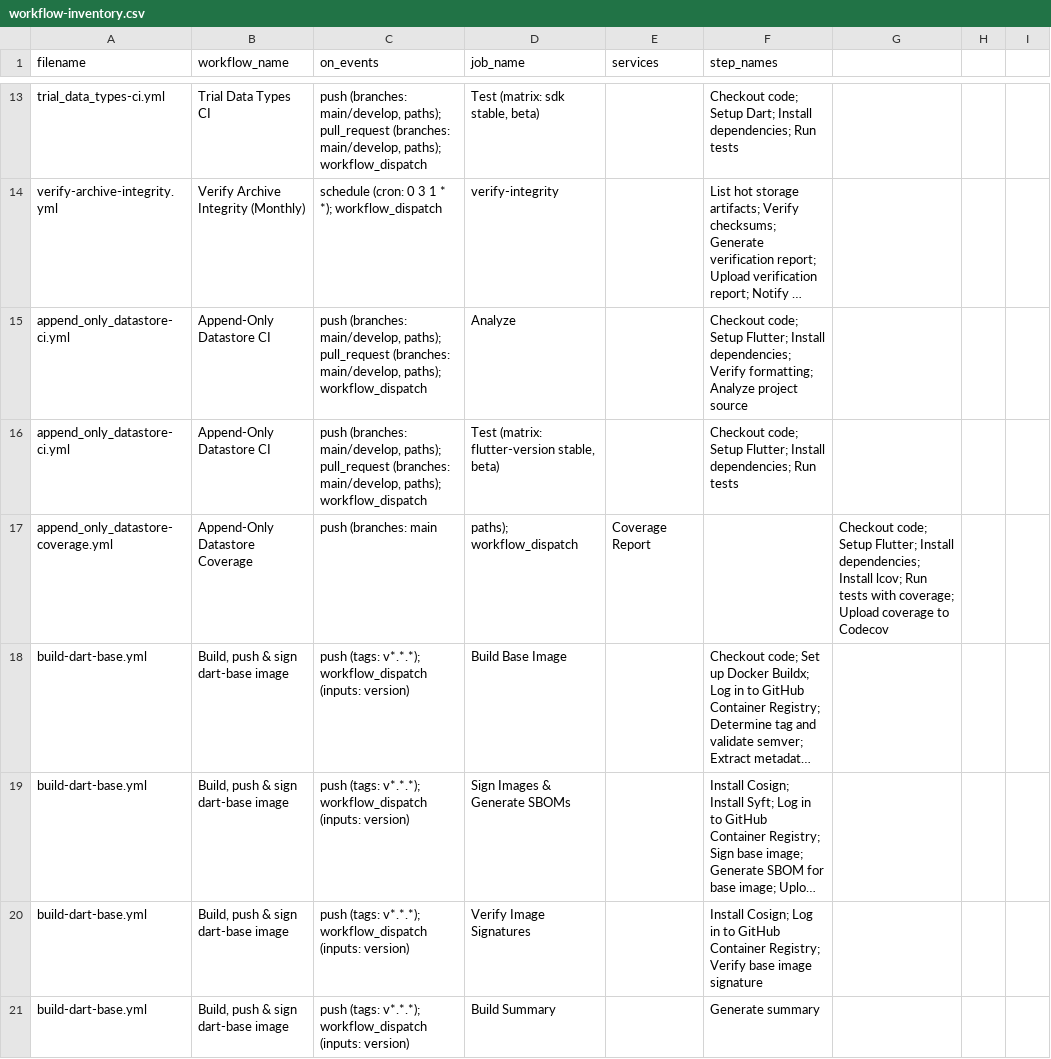
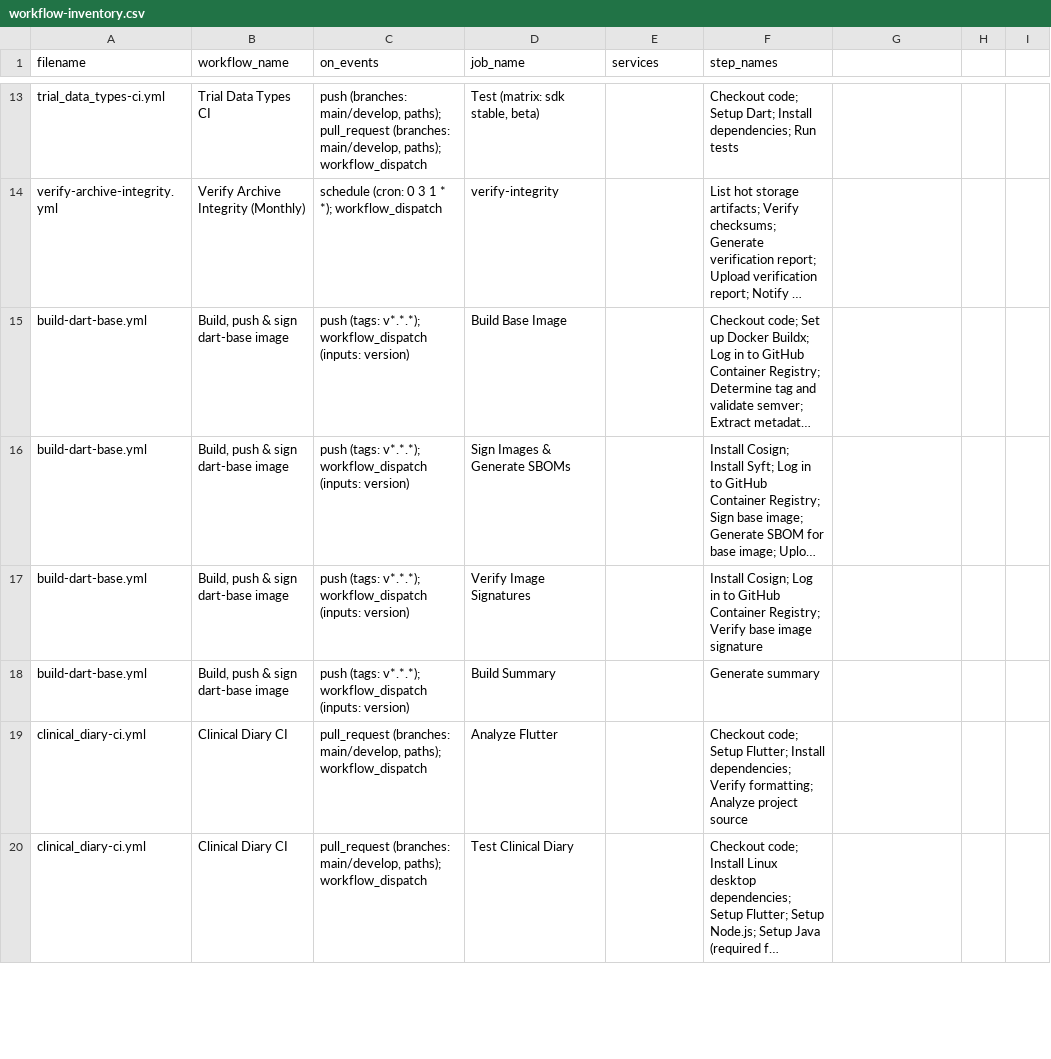
Before and after one commit to Cure-HHT/hht_diary, a CSV file: docs/workflow-inventory.csv, drawn as a sheet; only a part is shown, gaps mark what is left out; the shorter side is filled out with more unchanged rows; long unchanged cells end in …; the diff names each change by its address in the sheet, - before the commit and + after, or states it on an @@ line.

Commit message:
[CUR-1314] Delete unused append_only_datastore package + dead CI
The package was superseded by event_sourcing_datastore in CUR-1169
(clinical_diary cutover) and no pubspec depended on it anymore. Remove
the package directory, the two dedicated CI workflows, and all stale
references in active build/test/CI config (manifest.yaml, tool scripts,
sonarqube workflow, githooks project defs + tests, workflow inventory,
architecture spec, and one stale doc-comment).

Doc rot in clinical_diary/README.md and FEATURES.md, and the broader
trial_data_types README architecture diagram, still reference the dead
package — left for a separate doc-review pass since the rewrites
require deciding the current architecture story rather than a surgical
delete.

```diff
--- a/docs/workflow-inventory.csv
+++ b/docs/workflow-inventory.csv
-row 15: append_only_datastore-ci.yml | Append-Only Datastore CI | push (branches: main/develop, paths); pull_request (branches: main/develop, paths); workflow_dispatch | Analyze |  | Checkout code; Setup Flutter; Install dependencies; Verify formatting; Analyze project source
-row 16: append_only_datastore-ci.yml | Append-Only Datastore CI | push (branches: main/develop, paths); pull_request (branches: main/develop, paths); workflow_dispatch | Test (matrix: flutter-version stable, beta) |  | Checkout code; Setup Flutter; Install dependencies; Run tests
-row 17: append_only_datastore-coverage.yml | Append-Only Datastore Coverage | push (branches: main | paths); workflow_dispatch | Coverage Report |  | Checkout code; Setup Flutter; Install dependencies; Install lcov; Run tests with coverage; Upload coverage to Codecov
```
Also changed, not shown: 43 other files.
